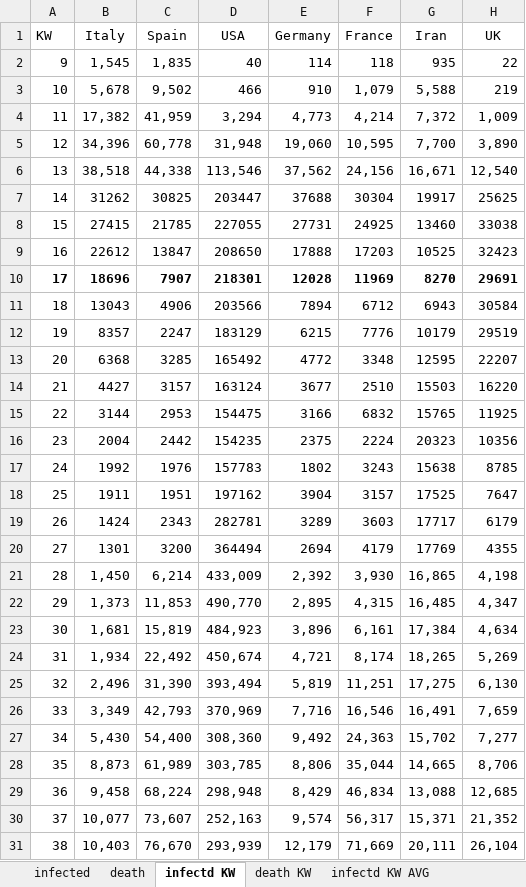
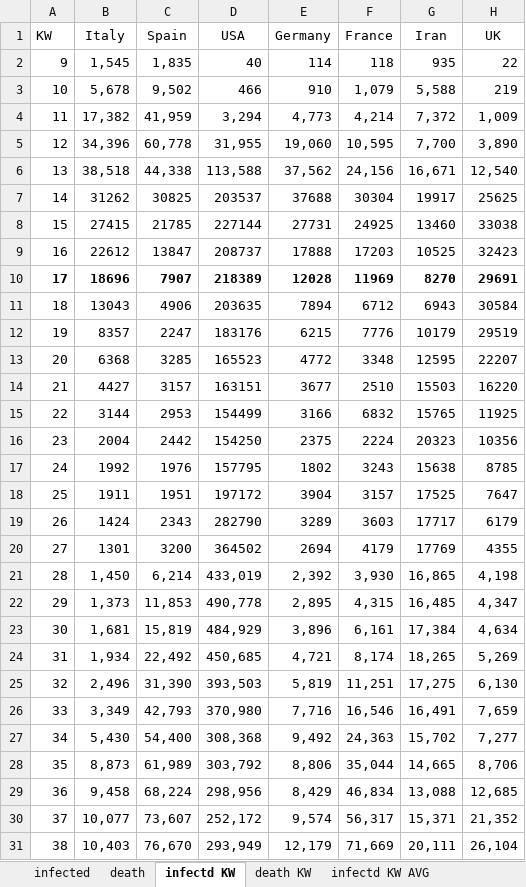
Before and after one commit to ChristophKrause/coronaDataHelper, an Excel workbook: src/CoronaDataHelper/CoronaDataHelper/res/coronadata_worldometer.xlsx, sheet infectd KW, drawn as a sheet; only a part is shown; values as stored, in another font and other column widths than the file's, no borders; conditional formats not drawn; the diff covers the shown part only; the diff names each change by its address in the sheet, - before the commit and + after, or states it on an @@ line.

```diff
--- a/src/CoronaDataHelper/CoronaDataHelper/res/coronadata_worldometer.xlsx (sheet infectd KW)
+++ b/src/CoronaDataHelper/CoronaDataHelper/res/coronadata_worldometer.xlsx (sheet infectd KW)
-D5 (USA): 31,948
+D5 (USA): 31,955
-D6 (USA): 113,546
+D6 (USA): 113,588
-D7 (USA): 203447
+D7 (USA): 203537
-D8 (USA): 227055
+D8 (USA): 227144
-D9 (USA): 208650
+D9 (USA): 208737
-D10 (USA): 218301
+D10 (USA): 218389
-D11 (USA): 203566
+D11 (USA): 203635
-D12 (USA): 183129
+D12 (USA): 183176
-D13 (USA): 165492
+D13 (USA): 165523
-D14 (USA): 163124
+D14 (USA): 163151
-D15 (USA): 154475
+D15 (USA): 154499
-D16 (USA): 154235
+D16 (USA): 154250
-D17 (USA): 157783
+D17 (USA): 157795
-D18 (USA): 197162
+D18 (USA): 197172
-D19 (USA): 282781
+D19 (USA): 282790
-D20 (USA): 364494
+D20 (USA): 364502
-D21 (USA): 433,009
+D21 (USA): 433,019
-D22 (USA): 490,770
+D22 (USA): 490,778
-D23 (USA): 484,923
+D23 (USA): 484,929
-D24 (USA): 450,674
+D24 (USA): 450,685
-D25 (USA): 393,494
+D25 (USA): 393,503
-D26 (USA): 370,969
+D26 (USA): 370,980
-D27 (USA): 308,360
+D27 (USA): 308,368
-D28 (USA): 303,785
+D28 (USA): 303,792
-D29 (USA): 298,948
+D29 (USA): 298,956
-D30 (USA): 252,163
+D30 (USA): 252,172
-D31 (USA): 293,939
+D31 (USA): 293,949
```
Also changed, not shown: 12 added rows, 12 removed rows and 25 edited cells elsewhere in this sheet, sheet infectd KW AVG, sheet death KW, sheet death KW AVG, sheet infected, sheet death, src/CoronaDataHelper/CoronaDataHelper/res/coronadata-JHUCSSE.xlsx, src/CoronaDataHelper/CoronaDataHelper/res/coronadata_germany.xlsx, 7 other files.
